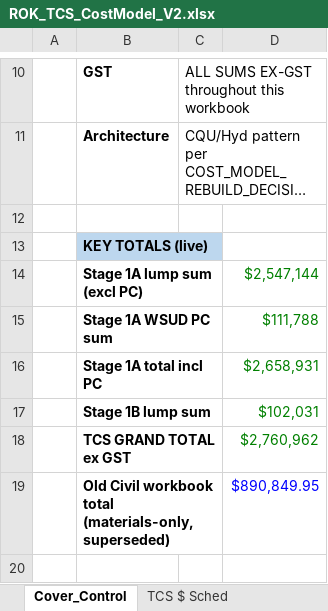
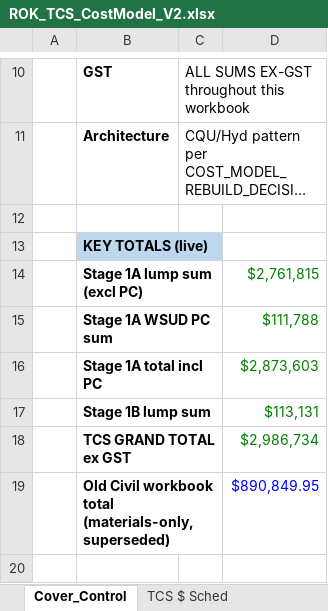
Before and after one commit to MitchG-Git/ROK-Sports-Precinct---Stage-1, an Excel workbook: Working_Cost_Models/TCS/ROK_TCS_CostModel_V2.xlsx, sheet Cover_Control, drawn as a sheet; only a part is shown, gaps mark what is left out; long unchanged cells end in …; values as stored, in another font and other column widths than the file's, no borders; the diff covers the shown part only; the diff names each change by its address in the sheet, - before the commit and + after, or states it on an @@ line.

```diff
--- a/Working_Cost_Models/TCS/ROK_TCS_CostModel_V2.xlsx (sheet Cover_Control)
+++ b/Working_Cost_Models/TCS/ROK_TCS_CostModel_V2.xlsx (sheet Cover_Control)
-D14: $2,547,144
+D14: $2,761,815
-D16: $2,658,931
+D16: $2,873,603
-D17: $102,031
+D17: $113,131
-D18: $2,760,962
+D18: $2,986,734
```
Also changed, not shown: 2 edited cells elsewhere in this sheet, sheet TCS $ Sched, sheet Prelim_OH, sheet Sched3_Extract, sheet Stage1A_Drainage, sheet Stage1B_Drainage, formulas that keep their value, Working_Cost_Models/TCS/MIGRATION_RECONCILIATION.xlsx, Working_Cost_Models/TPS/ROK_TPS_CostModel_V2.xlsx, 1 other file.
